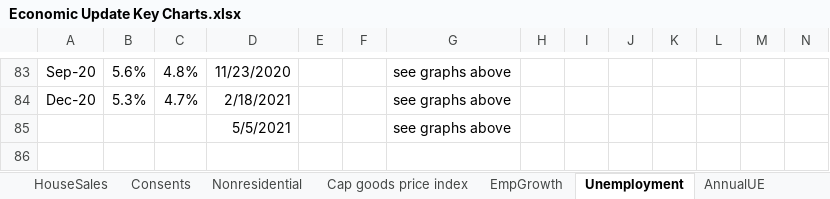
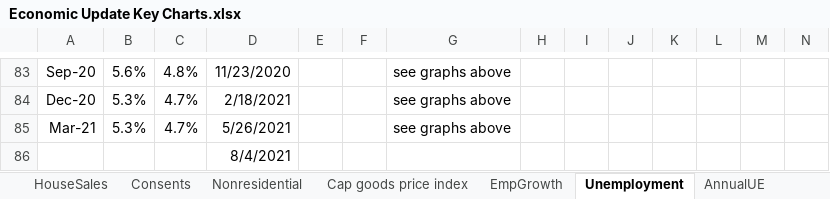
Before and after one commit to TristanMeuross/Auckland-Index-Update, an Excel workbook: data_files/Economic Update Key Charts.xlsx, sheet Unemployment, drawn as a sheet; only a part is shown, gaps mark what is left out; values as stored, in another font and other column widths than the file's, no borders; charts and pictures not drawn; removed rows and columns are numbered as before the commit, all else as after; rows hold the shown columns only; the diff names each change by its address in the sheet, - before the commit and + after, or states it on an @@ line.

```diff
--- a/data_files/Economic Update Key Charts.xlsx (sheet Unemployment)
+++ b/data_files/Economic Update Key Charts.xlsx (sheet Unemployment)
-row 85:  |  |  | 5/5/2021 |  |  | see graphs above
+row 85: Mar-21 | 5.3% | 4.7% | 5/26/2021 |  |  | see graphs above
+row 86:  |  |  | 8/4/2021
```
Also changed, not shown: sheet Consumer spend, sheet Nonresidential, sheet Consents, sheet HouseSales, sheet retail (2), sheet GDP, 10 more sheets, charts or pictures.
